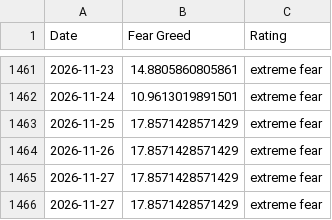
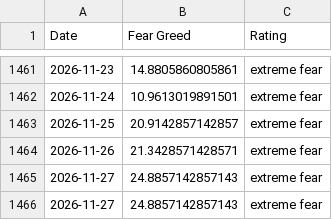
Before and after one commit to darrencjh8/fear-greed-data, a CSV file: datasets/cnn_fear_greed.csv, drawn as a sheet; only a part is shown, gaps mark what is left out.

```diff
--- a/datasets/cnn_fear_greed.csv
+++ b/datasets/cnn_fear_greed.csv
@@ -1462,5 +1462,5 @@ Date,Fear Greed,Rating
 2026-11-24,10.9613019891501,extreme fear
-2026-11-25,17.8571428571429,extreme fear
-2026-11-26,17.8571428571429,extreme fear
-2026-11-27,17.8571428571429,extreme fear
-2026-11-27,17.8571428571429,extreme fear
+2026-11-25,20.9142857142857,extreme fear
+2026-11-26,21.3428571428571,extreme fear
+2026-11-27,24.8857142857143,extreme fear
+2026-11-27,24.8857142857143,extreme fear
```
Also changed, not shown: fear-greed.csv, 1 other file.
